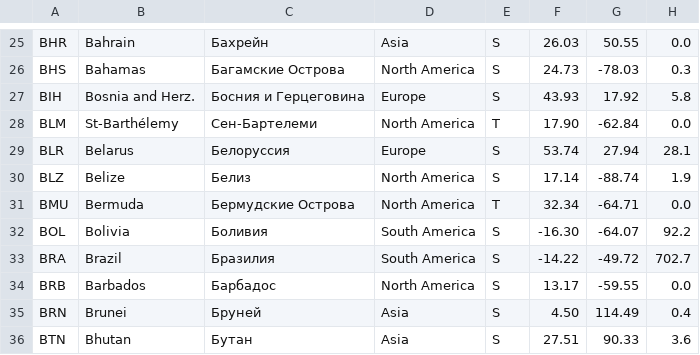
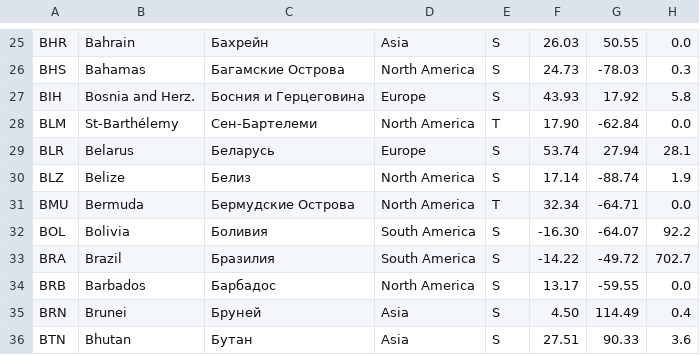
Before and after one commit to bigdevwhale/farwalker, a TSV file: app/src/main/assets/world/countries.tsv, drawn as a sheet; only a part is shown, gaps mark what is left out.

```diff
--- a/app/src/main/assets/world/countries.tsv
+++ b/app/src/main/assets/world/countries.tsv
@@ -28,3 +28,3 @@ BIH	Bosnia and Herz.	Босния и Герцеговина	Europe	S	43.93	17.92
 BLM	St-Barthélemy	Сен-Бартелеми	North America	T	17.90	-62.84	0.0
-BLR	Belarus	Белоруссия	Europe	S	53.74	27.94	28.1
+BLR	Belarus	Беларусь	Europe	S	53.74	27.94	28.1
 BLZ	Belize	Белиз	North America	S	17.14	-88.74	1.9
```
Also changed, not shown: app/src/main/assets/world/towns.tsv, 1 other file.
